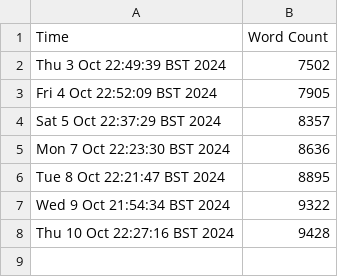
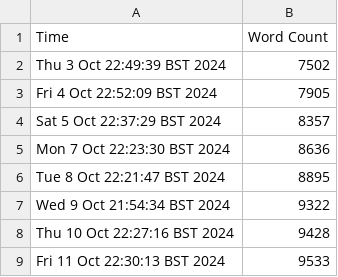
Before and after one commit to harryhanYuhao/guide_for_self_studying_programming, a CSV file: log/wc.csv, drawn as a sheet.

```diff
--- a/log/wc.csv
+++ b/log/wc.csv
@@ -8 +8,2 @@ Wed  9 Oct 21:54:34 BST 2024, 9322
 Thu 10 Oct 22:27:16 BST 2024, 9428
+Fri 11 Oct 22:30:13 BST 2024, 9533
```
Also changed, not shown: 1 other file.
